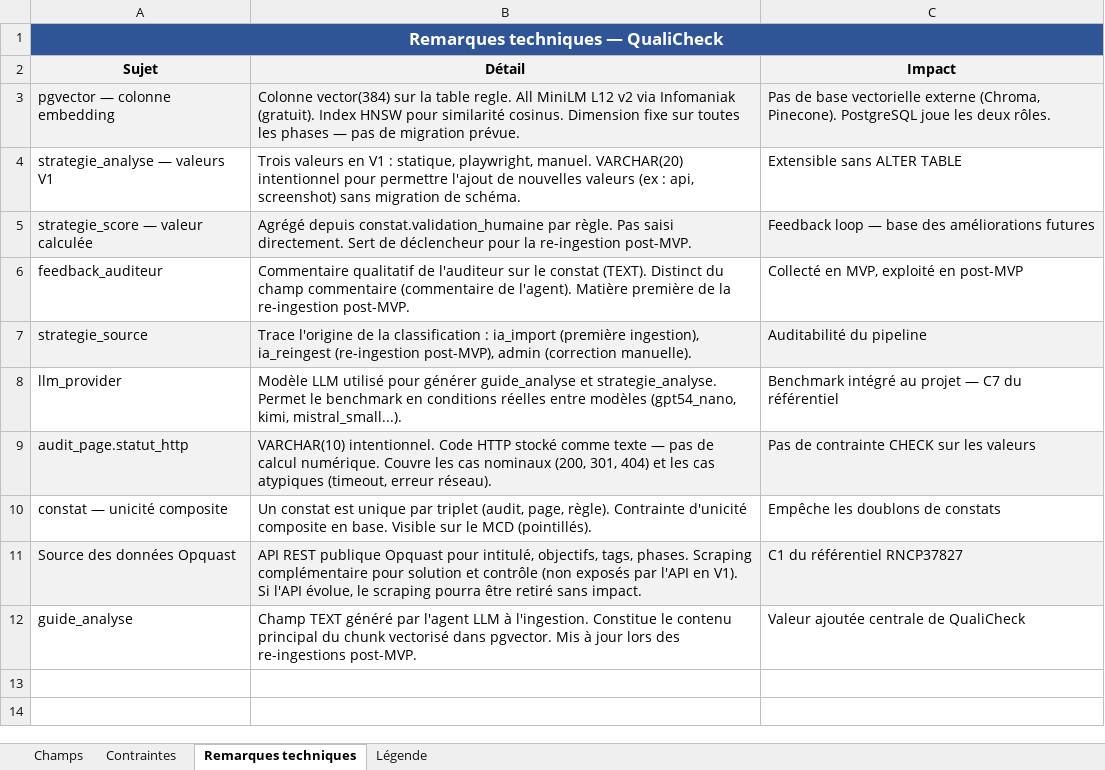
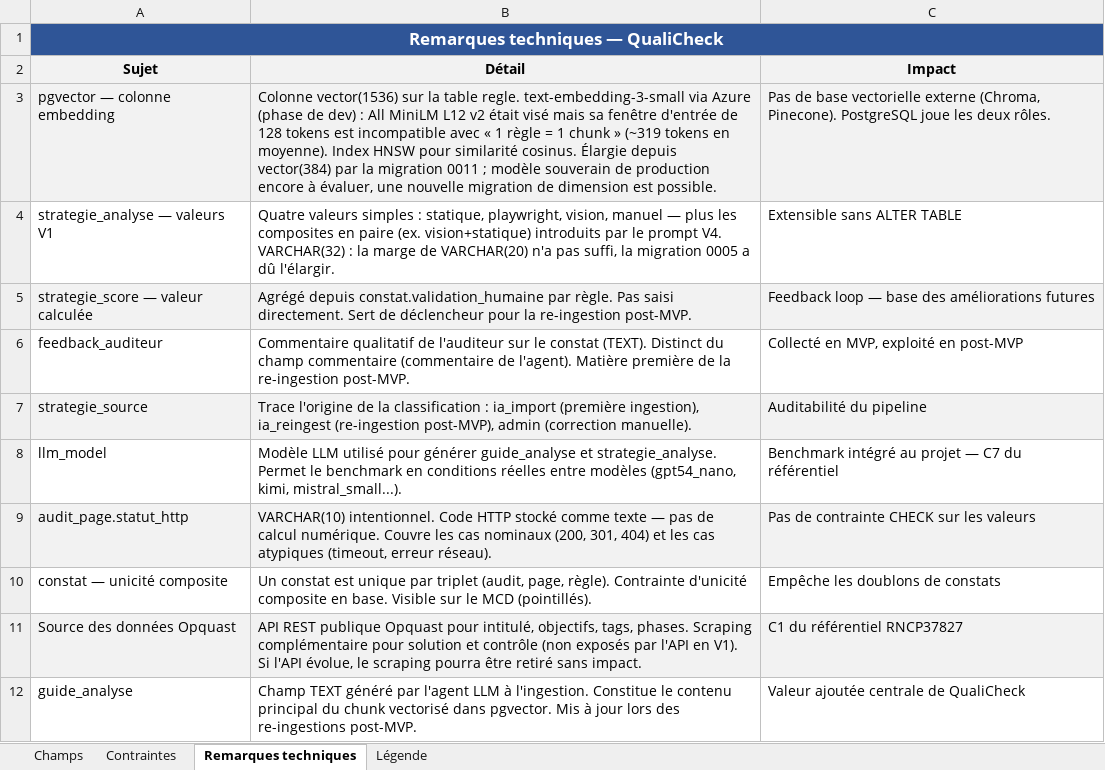
Before and after one commit to wawawaformation/qualicheck, an Excel workbook: conception/1_BDD/A_dictionnaire_donnees_qualicheck.xlsx, sheet Remarques techniques, drawn as a sheet; values as stored, in another font and other column widths than the file's, no borders; the diff names each change by its address in the sheet, - before the commit and + after, or states it on an @@ line.

```diff
--- a/conception/1_BDD/A_dictionnaire_donnees_qualicheck.xlsx (sheet Remarques techniques)
+++ b/conception/1_BDD/A_dictionnaire_donnees_qualicheck.xlsx (sheet Remarques techniques)
-B3 (Détail): Colonne vector(384) sur la table regle. All MiniLM L12 v2 via Infomaniak (gratuit). Index HNSW pour similarité cosinus. Dimension fixe sur toutes les phases — pas de migration prévue.
+B3 (Détail): Colonne vector(1536) sur la table regle. text-embedding-3-small via Azure (phase de dev) : All MiniLM L12 v2 était visé mais sa fenêtre d'entrée de 128 tokens est incompatible avec « 1 règle = 1 chunk » (~319 tokens en moyenne). Index HNSW pour similarité cosinus. Élargie depuis vector(384) par la migration 0011 ; modèle souverain de production encore à évaluer, une nouvelle migration de dimension est possible.
-B4 (Détail): Trois valeurs en V1 : statique, playwright, manuel. VARCHAR(20) intentionnel pour permettre l'ajout de nouvelles valeurs (ex : api, screenshot) sans migration de schéma.
+B4 (Détail): Quatre valeurs simples : statique, playwright, vision, manuel — plus les composites en paire (ex. vision+statique) introduits par le prompt V4. VARCHAR(32) : la marge de VARCHAR(20) n'a pas suffi, la migration 0005 a dû l'élargir.
-A8 (Sujet): llm_provider
+A8 (Sujet): llm_model
```
Also changed, not shown: sheet Champs, 8 other files.
